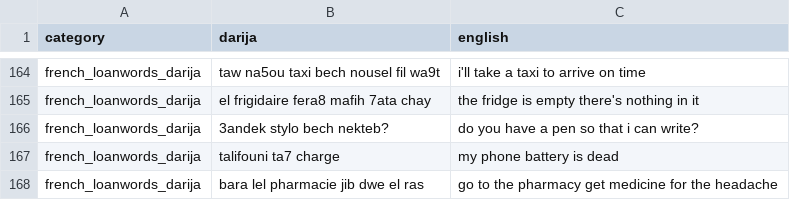
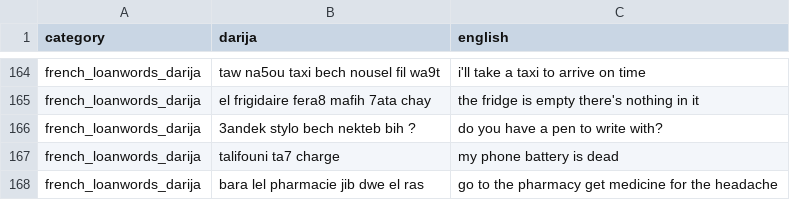
Before and after one commit to Dhiadev-tn/darija-translator, a CSV file: data/raw/tunisian_dataset.csv, drawn as a sheet; only a part is shown, gaps mark what is left out.

Commit message:
edited the new french loanwords pairs

```diff
--- a/data/raw/tunisian_dataset.csv
+++ b/data/raw/tunisian_dataset.csv
@@ -165,3 +165,3 @@ french_loanwords_darija,taw na5ou taxi bech nousel fil wa9t,i'll take a taxi to
 french_loanwords_darija,el frigidaire fera8 mafih 7ata chay,the fridge is empty there's nothing in it
-french_loanwords_darija,3andek stylo bech nekteb?,do you have a pen so that i can write?
+french_loanwords_darija,3andek stylo bech nekteb bih ?,do you have a pen to write with?
 french_loanwords_darija,talifouni ta7 charge,my phone battery is dead
```
